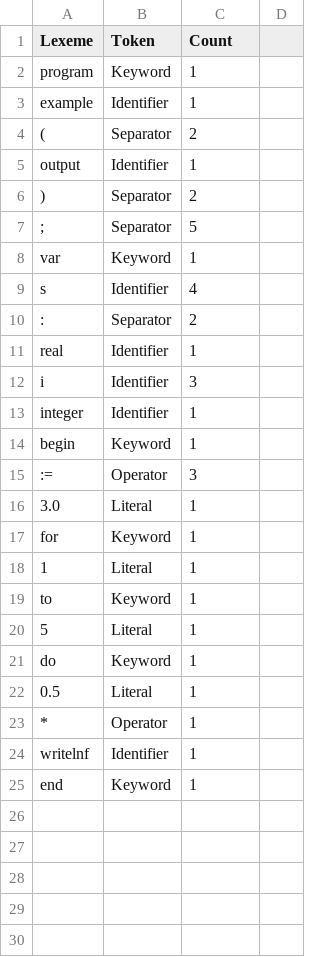
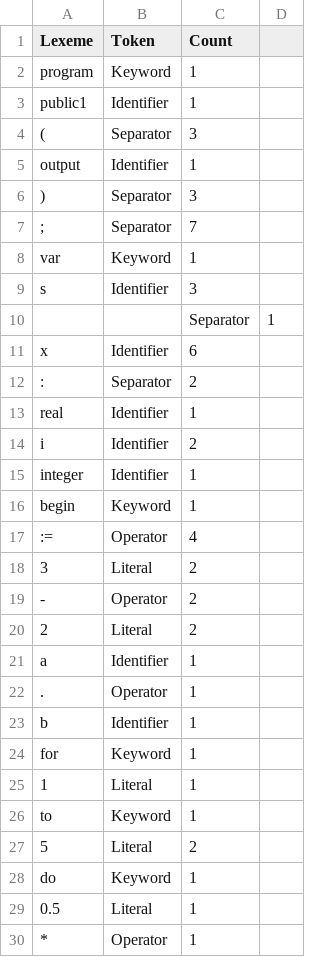
Before and after one commit to AbhishekPardhi/CS335-Assignments, a CSV file: assign1/P1/test.csv, drawn as a sheet; only a part is shown; the shorter side is filled out with more unchanged rows; the diff covers the shown part only.

```diff
--- a/assign1/P1/test.csv
+++ b/assign1/P1/test.csv
@@ -2,16 +2,23 @@ Lexeme,Token,Count
 program,Keyword,1
-example,Identifier,1
-(,Separator,2
+public1,Identifier,1
+(,Separator,3
 output,Identifier,1
-),Separator,2
-;,Separator,5
+),Separator,3
+;,Separator,7
 var,Keyword,1
-s,Identifier,4
+s,Identifier,3
+,,Separator,1
+x,Identifier,6
 :,Separator,2
 real,Identifier,1
-i,Identifier,3
+i,Identifier,2
 integer,Identifier,1
 begin,Keyword,1
-:=,Operator,3
-3.0,Literal,1
+:=,Operator,4
+3,Literal,2
+-,Operator,2
+2,Literal,2
+a,Identifier,1
+.,Operator,1
+b,Identifier,1
 for,Keyword,1
@@ -19,3 +26,3 @@ for,Keyword,1
 to,Keyword,1
-5,Literal,1
+5,Literal,2
 do,Keyword,1
```
Also changed, not shown: 3 added rows elsewhere in this file, 10 other files.
